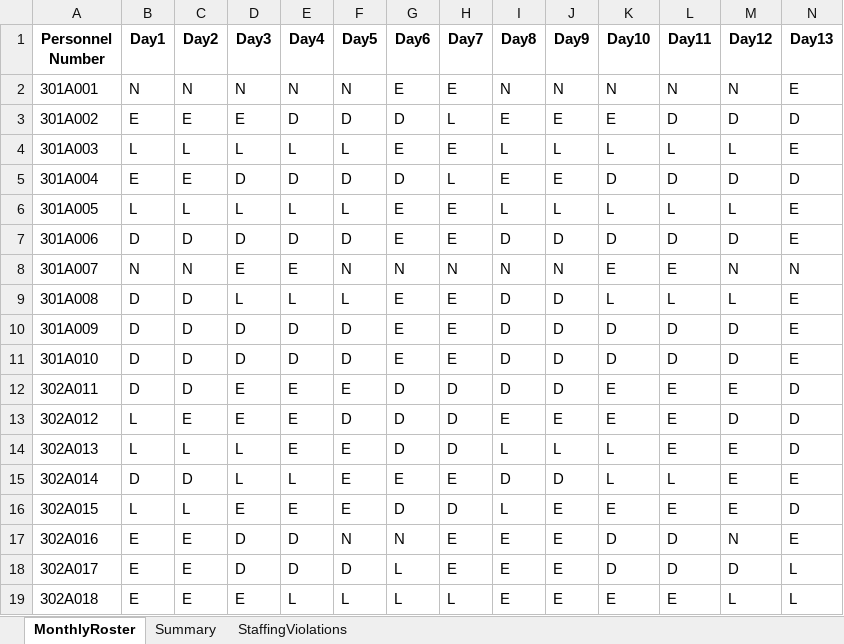
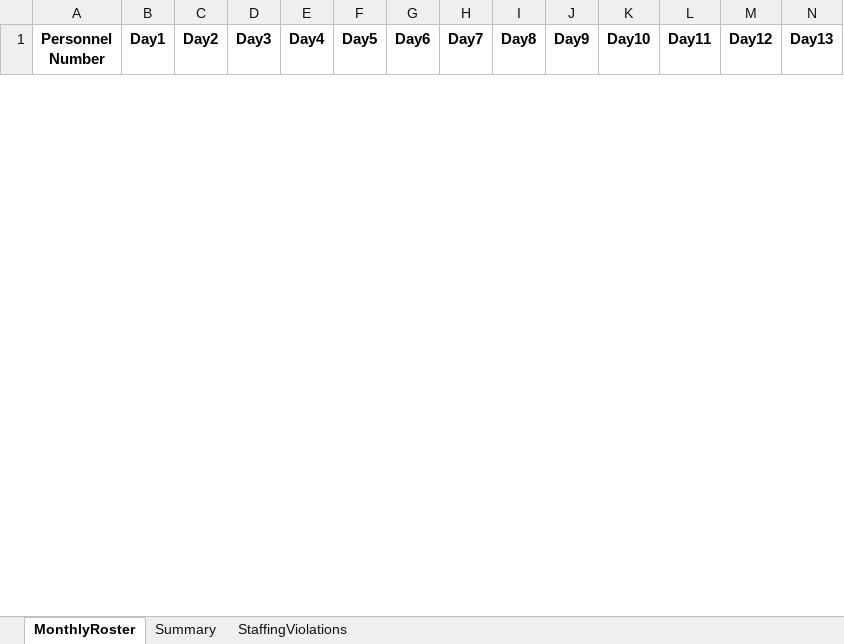
Before and after one commit to LucasGailliaerd/caseEibmcplex, an Excel workbook: CASE_E_output_A.xlsx, sheet MonthlyRoster, drawn as a sheet; only a part is shown; values as stored, in another font and other column widths than the file's, no borders; removed rows and columns are numbered as before the commit, all else as after; rows hold the shown columns only; the diff covers the shown part only; the diff names each change by its address in the sheet, - before the commit and + after, or states it on an @@ line.

```diff
--- a/CASE_E_output_A.xlsx (sheet MonthlyRoster)
+++ b/CASE_E_output_A.xlsx (sheet MonthlyRoster)
-row 2: 301A001 | N | N | N | N | N | E | E | N | N | N | N | N | E
-row 3: 301A002 | E | E | E | D | D | D | L | E | E | E | D | D | D
-row 4: 301A003 | L | L | L | L | L | E | E | L | L | L | L | L | E
-row 5: 301A004 | E | E | D | D | D | D | L | E | E | D | D | D | D
-row 6: 301A005 | L | L | L | L | L | E | E | L | L | L | L | L | E
-row 7: 301A006 | D | D | D | D | D | E | E | D | D | D | D | D | E
-row 8: 301A007 | N | N | E | E | N | N | N | N | N | E | E | N | N
-row 9: 301A008 | D | D | L | L | L | E | E | D | D | L | L | L | E
-row 10: 301A009 | D | D | D | D | D | E | E | D | D | D | D | D | E
-row 11: 301A010 | D | D | D | D | D | E | E | D | D | D | D | D | E
-row 12: 302A011 | D | D | E | E | E | D | D | D | D | E | E | E | D
-row 13: 302A012 | L | E | E | E | D | D | D | E | E | E | E | D | D
-row 14: 302A013 | L | L | L | E | E | D | D | L | L | L | E | E | D
-row 15: 302A014 | D | D | L | L | E | E | E | D | D | L | L | E | E
-row 16: 302A015 | L | L | E | E | E | D | D | L | E | E | E | E | D
-row 17: 302A016 | E | E | D | D | N | N | E | E | E | D | D | N | E
-row 18: 302A017 | E | E | D | D | D | L | E | E | E | D | D | D | L
-row 19: 302A018 | E | E | E | L | L | L | L | E | E | E | E | L | L
```
Also changed, not shown: 32 added rows and 14 removed rows elsewhere in this sheet, sheet StaffingViolations, sheet Summary, 3 other files.
